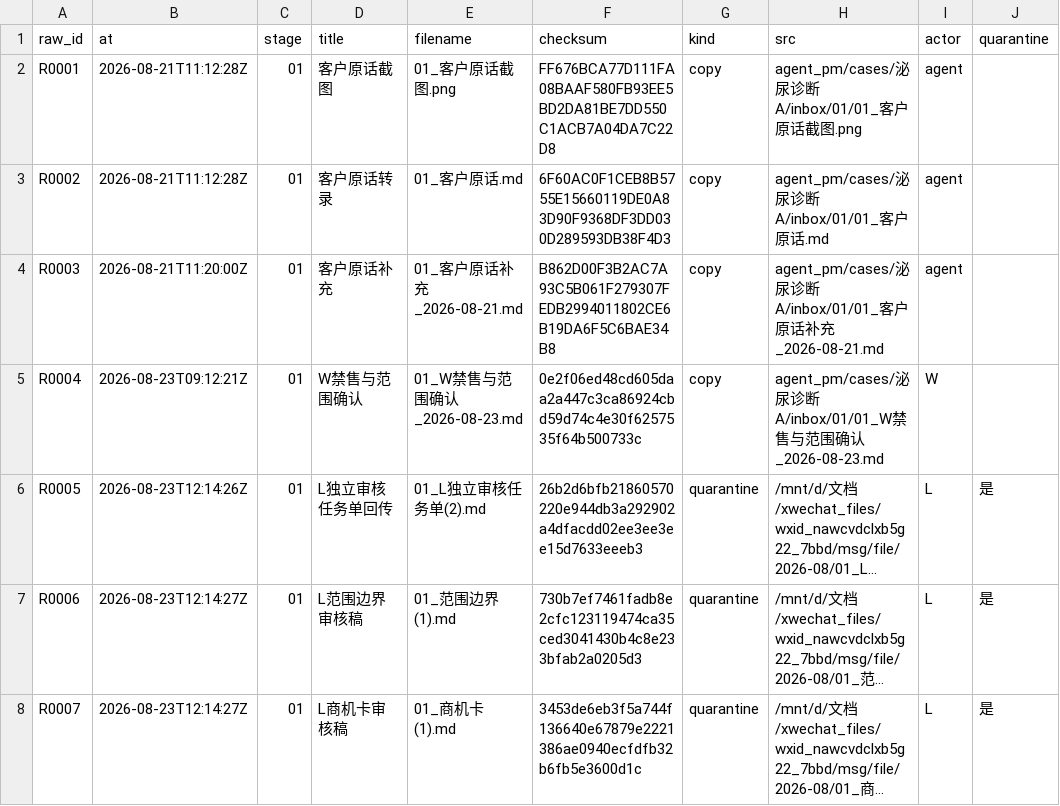
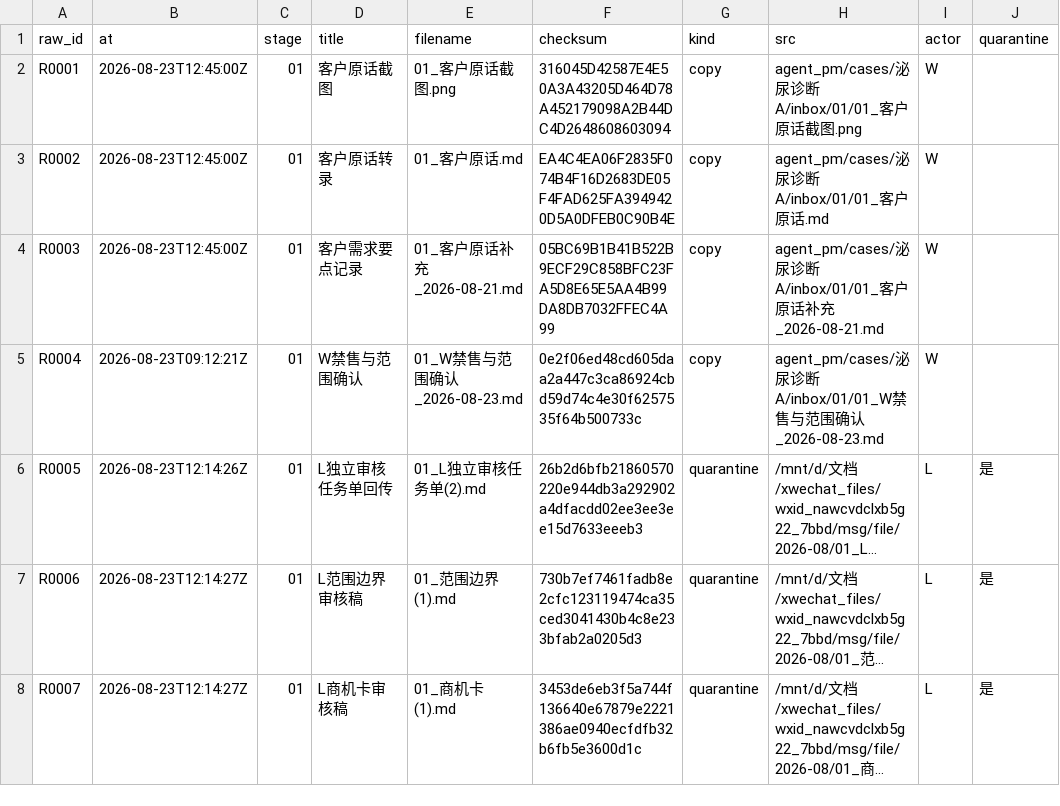
Before and after one commit to alexwilliamclerk/GEO, a CSV file: 流程/10 项目文件/案件/泌尿诊断A/原始/登记.csv, drawn as a sheet; long unchanged cells end in ….

```diff
--- a/流程/10 项目文件/案件/泌尿诊断A/原始/登记.csv
+++ b/流程/10 项目文件/案件/泌尿诊断A/原始/登记.csv
@@ -1,5 +1,5 @@
 raw_id,at,stage,title,filename,checksum,kind,src,actor,quarantine
-R0001,2026-08-21T11:12:28Z,01,客户原话截图,01_客户原话截图.png,FF676BCA77D111FA08BAAF580FB93EE5BD2DA81BE7DD550C1ACB7A04DA7C22D8,copy,agent_pm/cases/泌尿诊断A/inbox/01/01_客户原话截图.png,agent,
-R0002,2026-08-21T11:12:28Z,01,客户原话转录,01_客户原话.md,6F60AC0F1CEB8B5755E15660119DE0A83D90F9368DF3DD030D289593DB38F4D3,copy,agent_pm/cases/泌尿诊断A/inbox/01/01_客户原话.md,agent,
-R0003,2026-08-21T11:20:00Z,01,客户原话补充,01_客户原话补充_2026-08-21.md,B862D00F3B2AC7A93C5B061F279307FEDB2994011802CE6B19DA6F5C6BAE34B8,copy,agent_pm/cases/泌尿诊断A/inbox/01/01_客户原话补充_2026-08-21.md,agent,
+R0001,2026-08-23T12:45:00Z,01,客户原话截图,01_客户原话截图.png,316045D42587E4E50A3A43205D464D78A452179098A2B44DC4D2648608603094,copy,agent_pm/cases/泌尿诊断A/inbox/01/01_客户原话截图.png,W,
+R0002,2026-08-23T12:45:00Z,01,客户原话转录,01_客户原话.md,EA4C4EA06F2835F074B4F16D2683DE05F4FAD625FA3949420D5A0DFEB0C90B4E,copy,agent_pm/cases/泌尿诊断A/inbox/01/01_客户原话.md,W,
+R0003,2026-08-23T12:45:00Z,01,客户需求要点记录,01_客户原话补充_2026-08-21.md,05BC69B1B41B522B9ECF29C858BFC23FA5D8E65E5AA4B99DA8DB7032FFEC4A99,copy,agent_pm/cases/泌尿诊断A/inbox/01/01_客户原话补充_2026-08-21.md,W,
 R0004,2026-08-23T09:12:21Z,01,W禁售与范围确认,01_W禁售与范围确认_2026-08-23.md,0e2f06ed48cd605daa2a447c3ca86924cbd59d74c4e30f6257535f64b500733c,copy,agent_pm/cases/泌尿诊断A/inbox/01/01_W禁售与范围确认_2026-08-23.md,W,
```
Also changed, not shown: 流程/10 项目文件/案件/泌尿诊断A/中转/往来.csv, 23 other files.
